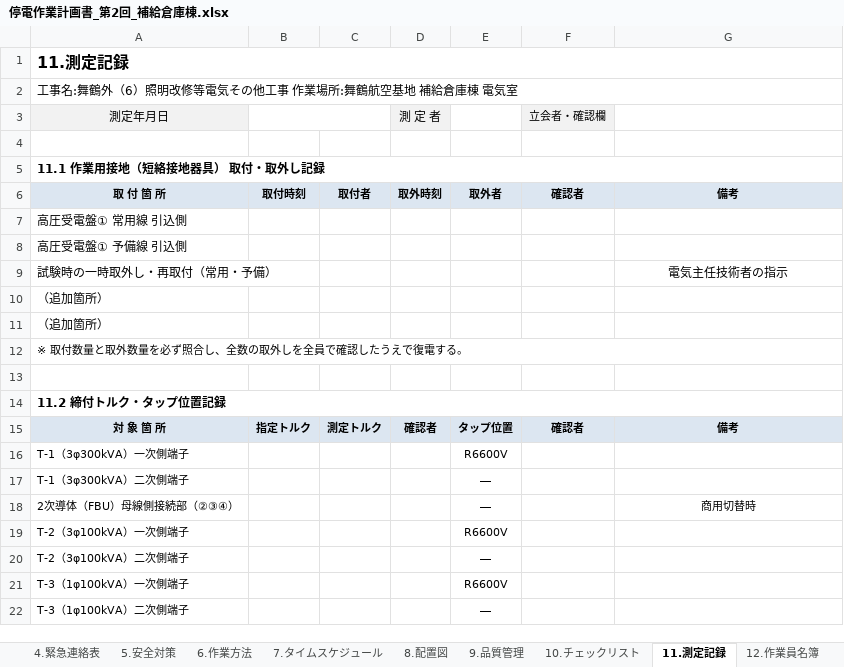
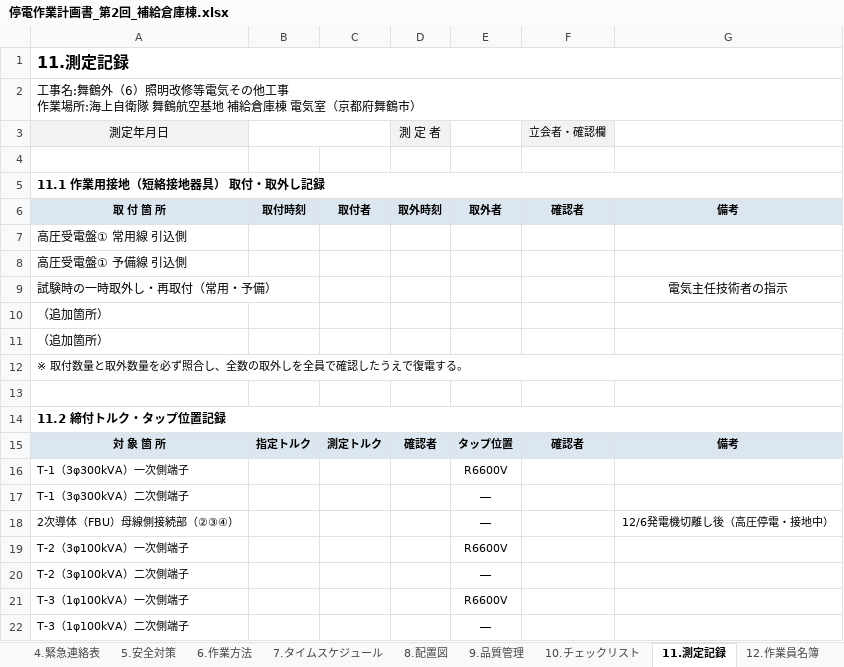
Before and after one commit to taninaka10271027-cloud/maidur6-02, an Excel workbook: 停電作業計画書_第2回_補給倉庫棟.xlsx, sheet 11.測定記録, drawn as a sheet; only a part is shown; values as stored, in another font and other column widths than the file's, no borders; the diff names each change by its address in the sheet, - before the commit and + after, or states it on an @@ line.

```diff
--- a/停電作業計画書_第2回_補給倉庫棟.xlsx (sheet 11.測定記録)
+++ b/停電作業計画書_第2回_補給倉庫棟.xlsx (sheet 11.測定記録)
-A2: …業場所:舞鶴航空基地 補給倉庫棟 電気室
+A2: …業場所:海上自衛隊 舞鶴航空基地 補給倉庫棟 電気室（京都府舞鶴市）
-G18: 商用切替時
+G18: 12/6発電機切離し後（高圧停電・接地中）
```
Also changed, not shown: sheet ※要確認事項, sheet 10.チェックリスト, sheet 5.安全対策, sheet 1.概要 2.工程管理, sheet 7.タイムスケジュール, 1 other file.
